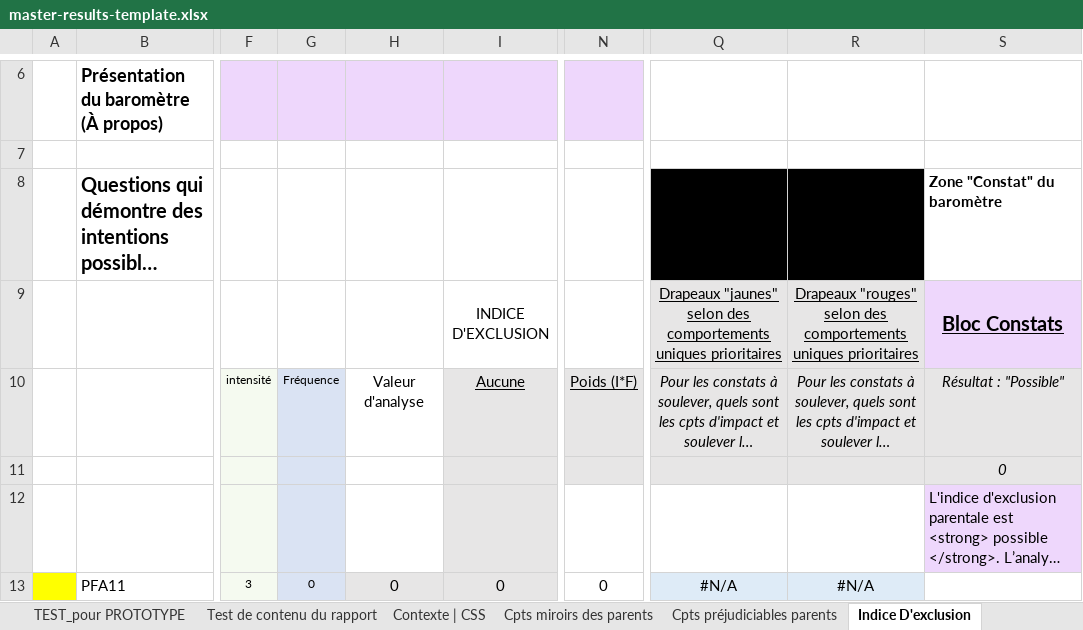
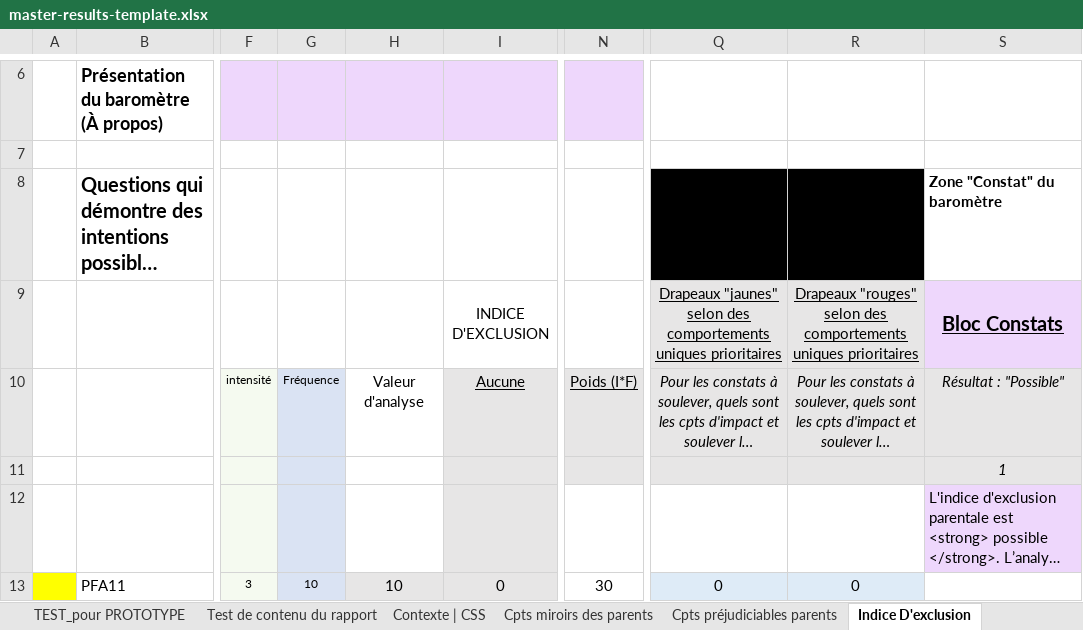
Before and after one commit to je-bert/e-barometre, an Excel workbook: flask-app/master-results-template.xlsx, sheet Indice D'exclusion, drawn as a sheet; only a part is shown, gaps mark what is left out; long unchanged cells end in …; values as stored, in another font and other column widths than the file's, no borders; the diff covers the shown part only; the diff names each change by its address in the sheet, - before the commit and + after, or states it on an @@ line.

```diff
--- a/flask-app/master-results-template.xlsx (sheet Indice D'exclusion)
+++ b/flask-app/master-results-template.xlsx (sheet Indice D'exclusion)
-S11: 0
+S11: 1
-G13: 0
+G13: 10
-H13: 0
+H13: 10
-N13: 0
+N13: 30
-Q13: #N/A
+Q13: 0
-R13: #N/A
+R13: 0
```
Also changed, not shown: 6 added rows, 6 removed rows, 87 edited cells and cell formats elsewhere in this sheet, sheet Modèle Calcul A-R + Sommaire, sheet TEST_pour PROTOTYPE, sheet Test_Bible, sheet Test de contenu du rapport, sheet BIBLE, sheet Zone Test_Gradient, 10 more sheets, formulas that keep their value, hidden cells, charts or pictures.
